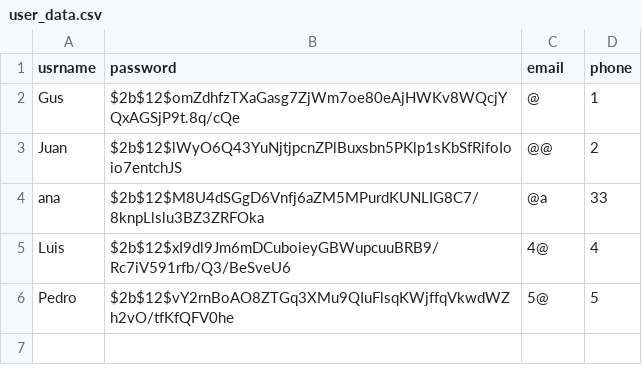
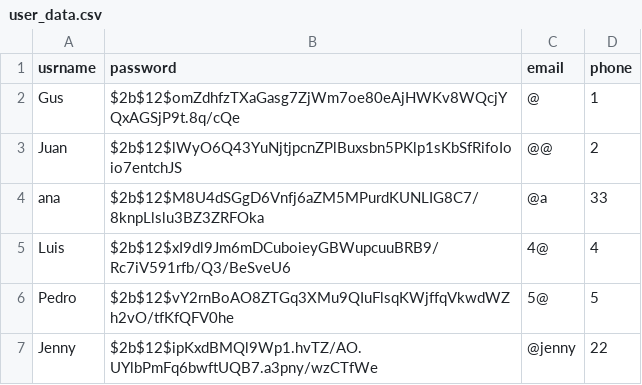
Before and after one commit to gustavogte/superBroker, a CSV file: bank_pkg/user_data.csv, drawn as a sheet.

Commit message:
finshed user class / start account class

```diff
--- a/bank_pkg/user_data.csv
+++ b/bank_pkg/user_data.csv
@@ -6 +6,2 @@ Luis,$2b$12$xI9dl9Jm6mDCuboieyGBWupcuuBRB9/Rc7iV591rfb/Q3/BeSveU6,4@,4
 Pedro,$2b$12$vY2rnBoAO8ZTGq3XMu9QIuFlsqKWjffqVkwdWZh2vO/tfKfQFV0he,5@,5
+Jenny,$2b$12$ipKxdBMQl9Wp1.hvTZ/AO.UYlbPmFq6bwftUQB7.a3pny/wzCTfWe,@jenny,22
```
Also changed, not shown: 3 other files.
